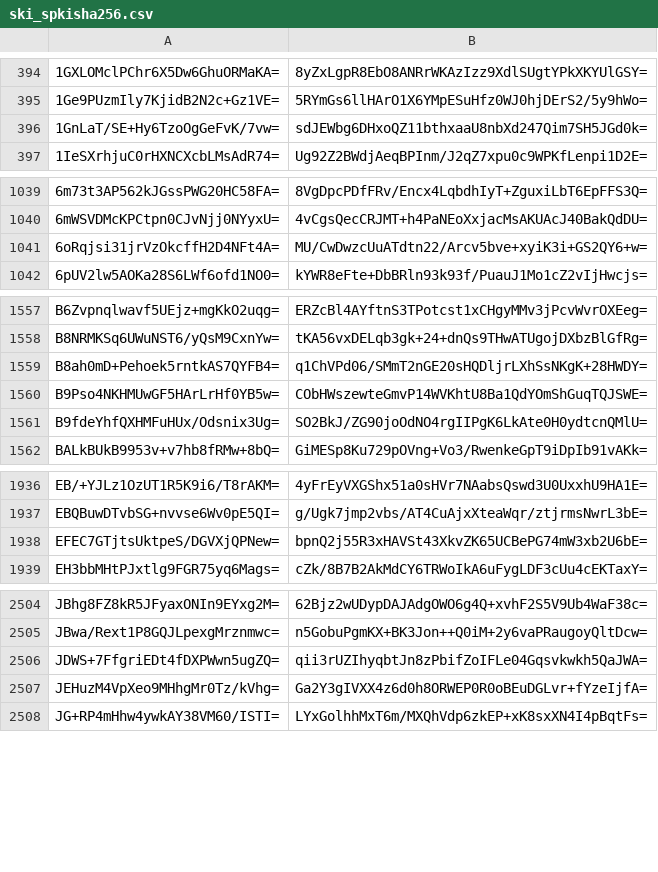
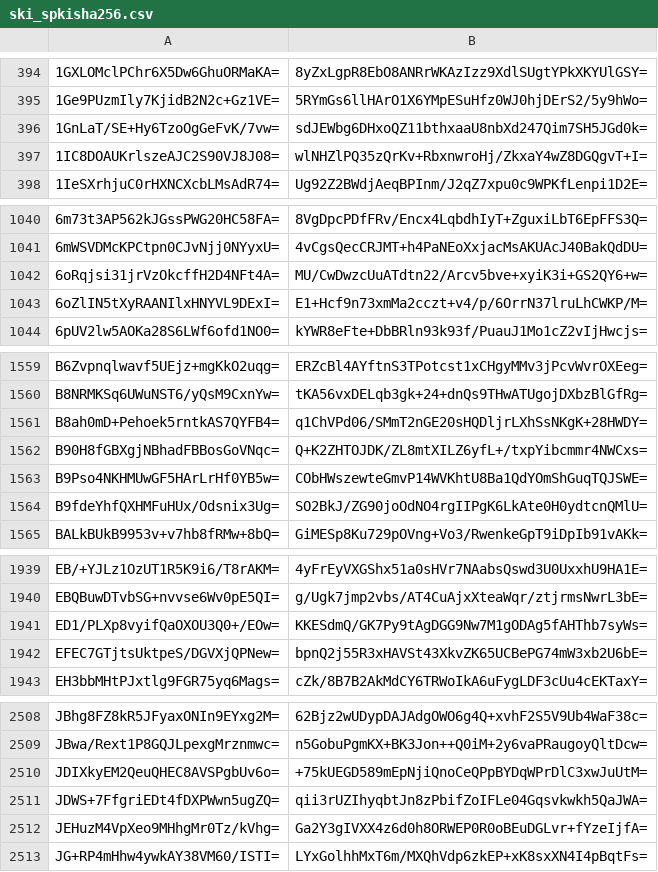
Before and after one commit to crtsh/ccadb_data, a CSV file: data/ski_spkisha256.csv, drawn as a sheet; only a part is shown, gaps mark what is left out; the diff covers the shown part only; the diff names each change by its address in the sheet, - before the commit and + after, or states it on an @@ line.

```diff
--- a/data/ski_spkisha256.csv
+++ b/data/ski_spkisha256.csv
+row 397: 1IC8DOAUKrlszeAJC2S90VJ8J08= | wlNHZlPQ35zQrKv+RbxnwroHj/ZkxaY4wZ8DGQgvT+I=
+row 1043: 6oZlIN5tXyRAANIlxHNYVL9DExI= | E1+Hcf9n73xmMa2cczt+v4/p/6OrrN37lruLhCWKP/M=
+row 1562: B90H8fGBXgjNBhadFBBosGoVNqc= | Q+K2ZHTOJDK/ZL8mtXILZ6yfL+/txpYibcmmr4NWCxs=
+row 1941: ED1/PLXp8vyifQaOXOU3Q0+/EOw= | KKESdmQ/GK7Py9tAgDGG9Nw7M1gODAg5fAHThb7syWs=
+row 2510: JDIXkyEM2QeuQHEC8AVSPgbUv6o= | +75kUEGD589mEpNjiQnoCeQPpBYDqWPrDlC3xwJuUtM=
```
Also changed, not shown: 4 added rows elsewhere in this file, 10 other files.
